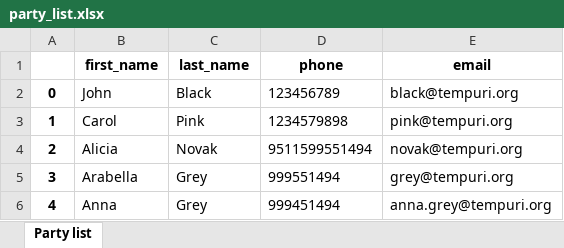
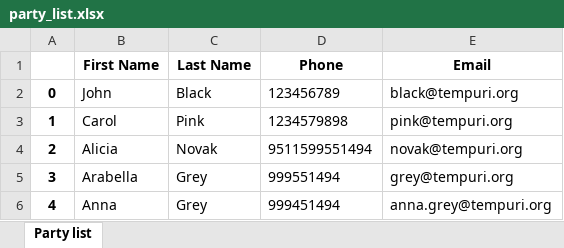
Before and after one commit to hrosicka/JsonParserToExcelPython, an Excel workbook: party_list.xlsx, sheet Party list, drawn as a sheet; values as stored, in another font and other column widths than the file's, no borders; removed rows and columns are numbered as before the commit, all else as after; the diff names each change by its address in the sheet, - before the commit and + after, or states it on an @@ line.

```diff
--- a/party_list.xlsx (sheet Party list)
+++ b/party_list.xlsx (sheet Party list)
-row 1:  | first_name | last_name | phone | email
+row 1:  | First Name | Last Name | Phone | Email
```
Also changed, not shown: 1 other file.
